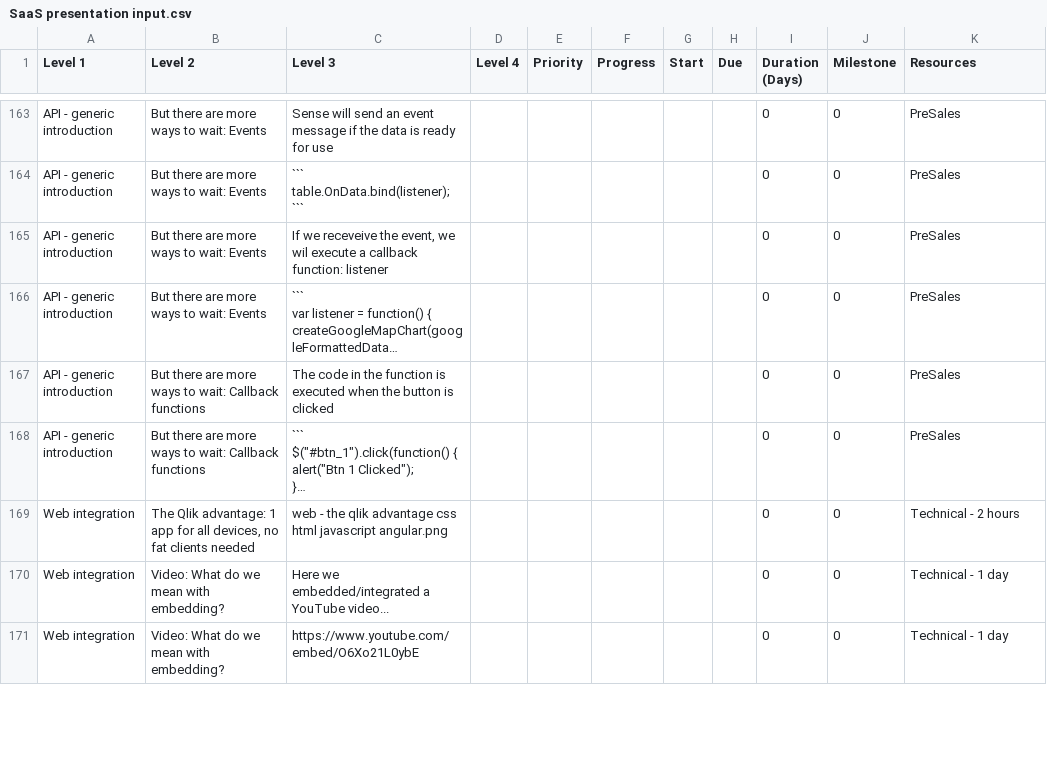
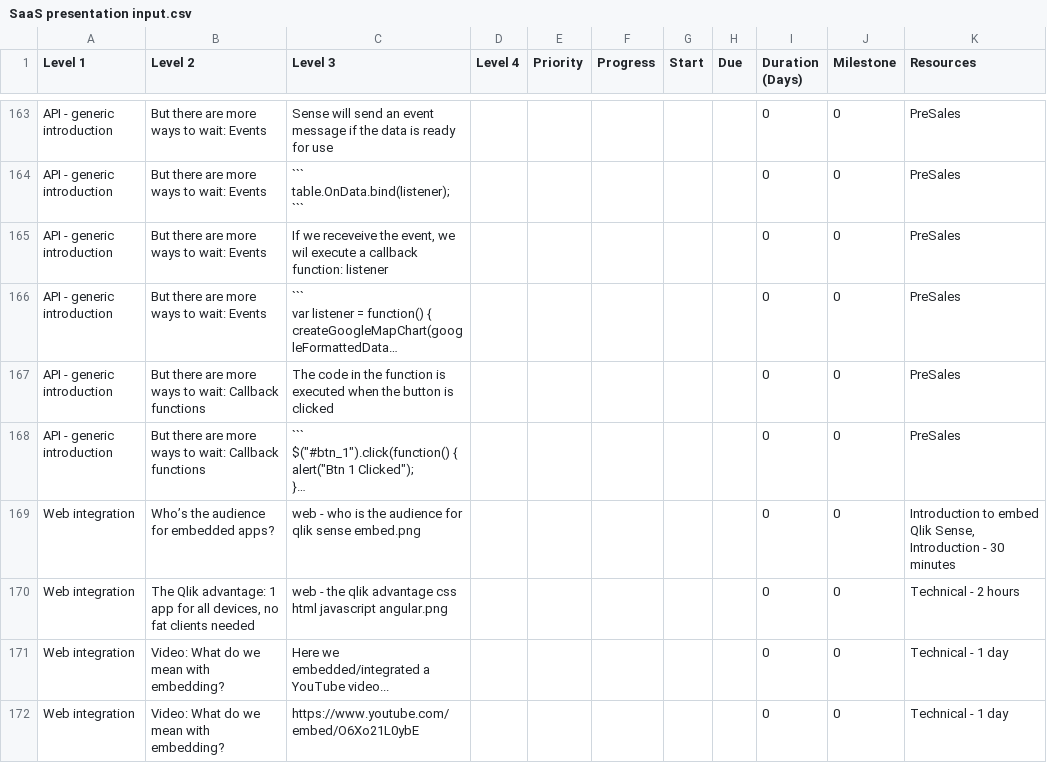
Before and after one commit to QHose/QRSMeteor, a CSV file: Sense Demo materials/SaaS presentation input.csv, drawn as a sheet; only a part is shown, gaps mark what is left out; long unchanged cells end in …; the diff covers the shown part only; the diff names each change by its address in the sheet, - before the commit and + after, or states it on an @@ line.

Commit message:
new csv

```diff
--- a/Sense Demo materials/SaaS presentation input.csv
+++ b/Sense Demo materials/SaaS presentation input.csv
+row 169: Web integration | Who’s the audience for embedded apps? | web - who is the audience for qlik sense embed.png |  |  |  |  |  | 0 | 0 | Introduction to embed Qlik Sense, Introduction - 30 minutes
```
Also changed, not shown: 2 added rows and 5 edited cells elsewhere in this file.
